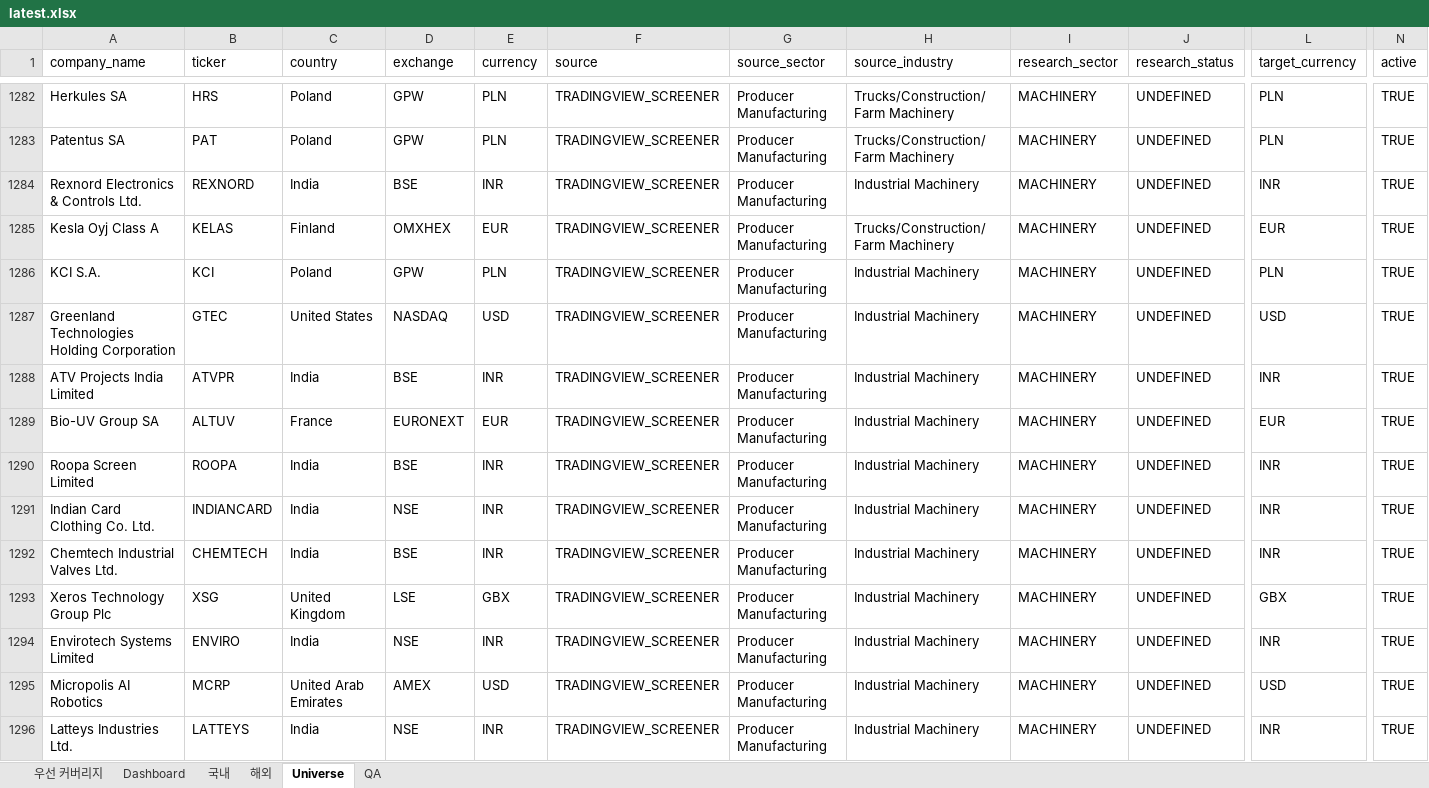
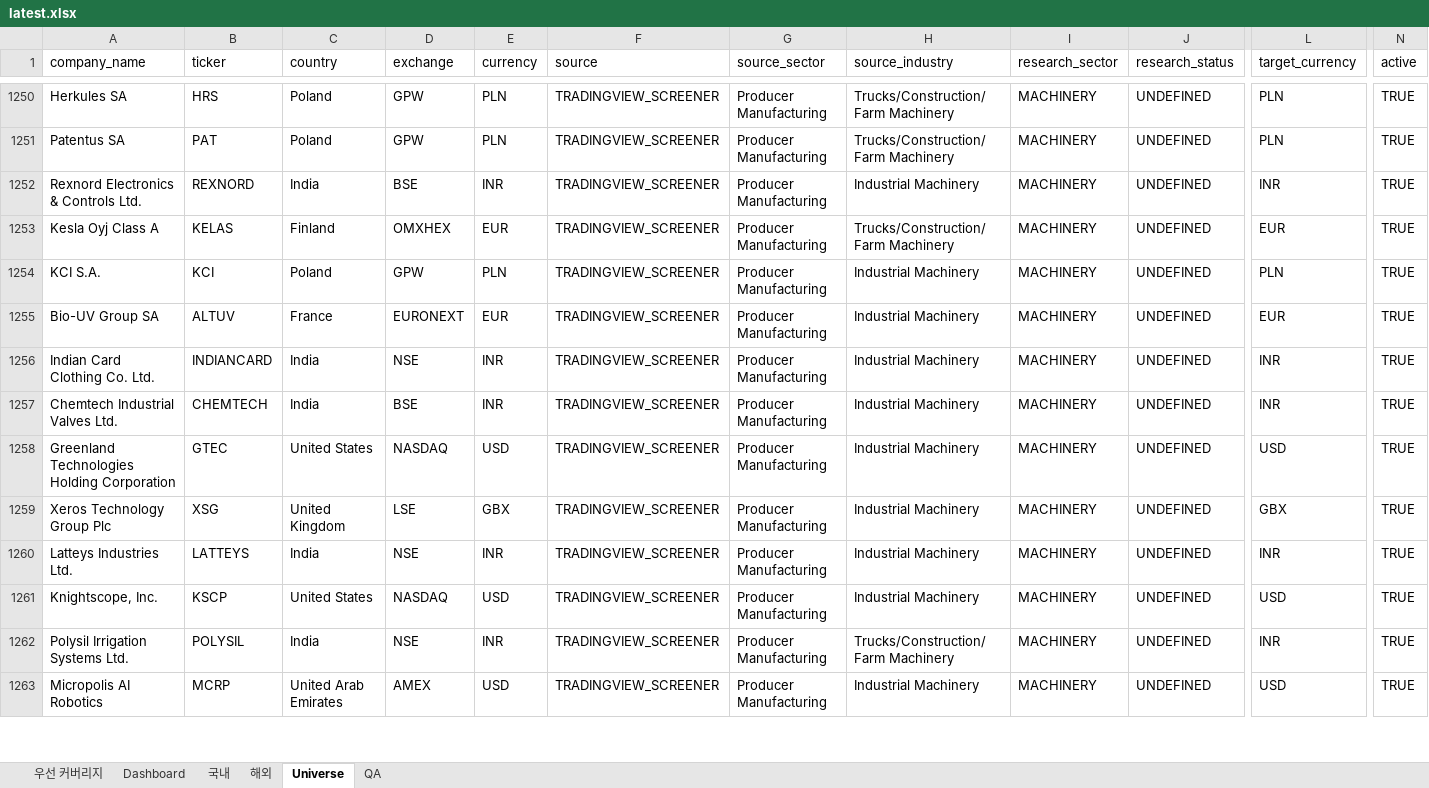
Before and after one commit to lou2sclare-ai/Stock-Price-Update, an Excel workbook: output/latest.xlsx, sheet Universe, drawn as a sheet; only a part is shown, gaps mark what is left out; values as stored, in another font and other column widths than the file's, no cell formats; removed rows and columns are numbered as before the commit, all else as after; rows hold the shown columns only; the diff covers the shown part only; the diff names each change by its address in the sheet, - before the commit and + after, or states it on an @@ line.

```diff
--- a/output/latest.xlsx (sheet Universe)
+++ b/output/latest.xlsx (sheet Universe)
-row 1288: ATV Projects India Limited | ATVPR | India | BSE | INR | TRADINGVIEW_SCREENER | Producer Manufacturing | Industrial Machinery | MACHINERY | UNDEFINED | INR | TRUE
-row 1290: Roopa Screen Limited | ROOPA | India | BSE | INR | TRADINGVIEW_SCREENER | Producer Manufacturing | Industrial Machinery | MACHINERY | UNDEFINED | INR | TRUE
@@ row 1287 moved to row 1258: Greenland Technologies Holding Corporati… @@
-A1260 (company_name): Envirotech Systems Limited
+A1260 (company_name): Latteys Industries Ltd.
-B1260 (ticker): ENVIRO
+B1260 (ticker): LATTEYS
@@ row 1298 moved to row 1261: Knightscope, Inc. @@
@@ row 1297 moved to row 1262: Polysil Irrigation Systems Ltd. @@
-row 1296: Latteys Industries Ltd. | LATTEYS | India | NSE | INR | TRADINGVIEW_SCREENER | Producer Manufacturing | Industrial Machinery | MACHINERY | UNDEFINED | INR | TRUE
```
Also changed, not shown: 44 removed rows, 178 moved rows and 50 edited cells elsewhere in this sheet, sheet Dashboard, sheet 해외, sheet 국내, sheet 우선 커버리지, sheet QA, cell formats, 4 other files.
